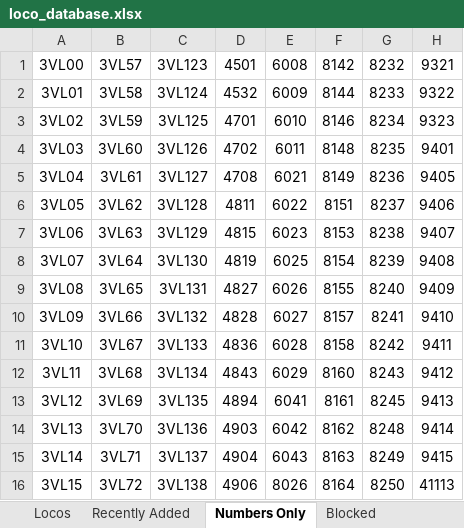
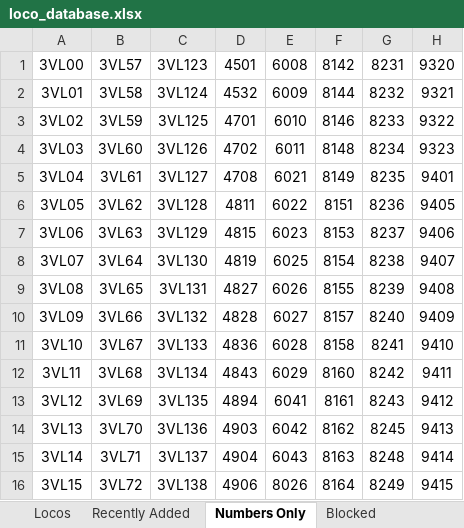
Before and after one commit to grahame21/railops-frontend, an Excel workbook: downloads/loco_database.xlsx, sheet Numbers Only, drawn as a sheet; only a part is shown; values as stored, in another font and other column widths than the file's, no borders; the diff covers the shown part only; the diff names each change by its address in the sheet, - before the commit and + after, or states it on an @@ line.

```diff
--- a/downloads/loco_database.xlsx (sheet Numbers Only)
+++ b/downloads/loco_database.xlsx (sheet Numbers Only)
-G1: 8232
+G1: 8231
-H1: 9321
+H1: 9320
-G2: 8233
+G2: 8232
-H2: 9322
+H2: 9321
-G3: 8234
+G3: 8233
-H3: 9323
+H3: 9322
-G4: 8235
+G4: 8234
-H4: 9401
+H4: 9323
-G5: 8236
+G5: 8235
-H5: 9405
+H5: 9401
-G6: 8237
+G6: 8236
-H6: 9406
+H6: 9405
-G7: 8238
+G7: 8237
-H7: 9407
+H7: 9406
-G8: 8239
+G8: 8238
-H8: 9408
+H8: 9407
-G9: 8240
+G9: 8239
-H9: 9409
+H9: 9408
-G10: 8241
+G10: 8240
-H10: 9410
+H10: 9409
-G11: 8242
+G11: 8241
-H11: 9411
+H11: 9410
-G12: 8243
+G12: 8242
-H12: 9412
+H12: 9411
-G13: 8245
+G13: 8243
-H13: 9413
+H13: 9412
-G14: 8248
+G14: 8245
-H14: 9414
+H14: 9413
-G15: 8249
+G15: 8248
-H15: 9415
+H15: 9414
-G16: 8250
+G16: 8249
-H16: 41113
+H16: 9415
```
Also changed, not shown: 3 added rows, 3 removed rows and 116 edited cells elsewhere in this sheet, sheet Locos, sheet Recently Added, downloads/loco_numbers_only.xlsx, 3 other files.
